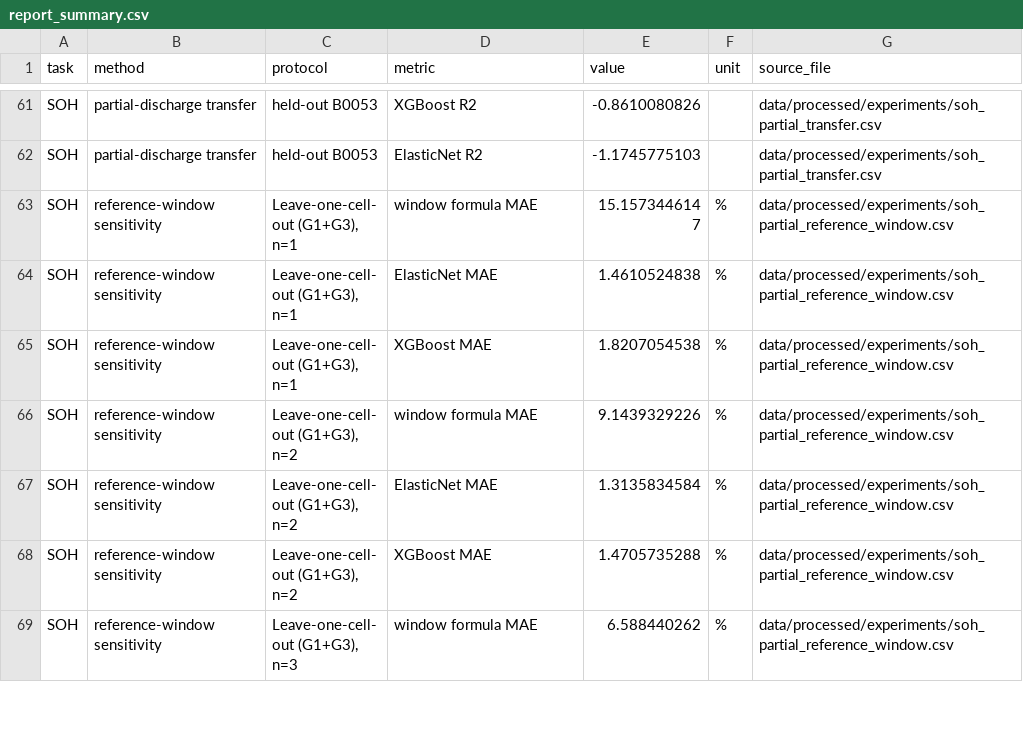
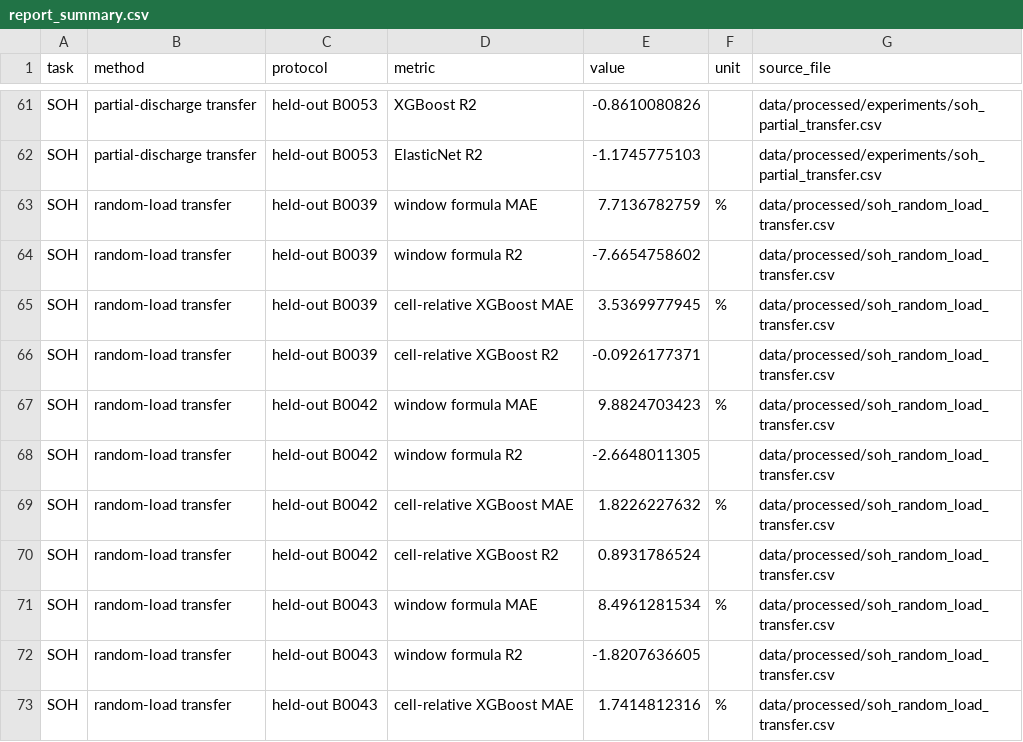
Before and after one commit to atul-upadhyay-7/SGE, a CSV file: data/processed/report_summary.csv, drawn as a sheet; only a part is shown, gaps mark what is left out; the shorter side is filled out with more unchanged rows; the diff covers the shown part only; the diff names each change by its address in the sheet, - before the commit and + after, or states it on an @@ line.

Commit message:
Test the window model on the random-load cells it never saw

```diff
--- a/data/processed/report_summary.csv
+++ b/data/processed/report_summary.csv
+row 63: SOH | random-load transfer | held-out B0039 | window formula MAE | 7.7136782759 | % | data/processed/soh_random_load_transfer.csv
+row 64: SOH | random-load transfer | held-out B0039 | window formula R2 | -7.6654758602 |  | data/processed/soh_random_load_transfer.csv
+row 65: SOH | random-load transfer | held-out B0039 | cell-relative XGBoost MAE | 3.5369977945 | % | data/processed/soh_random_load_transfer.csv
+row 66: SOH | random-load transfer | held-out B0039 | cell-relative XGBoost R2 | -0.0926177371 |  | data/processed/soh_random_load_transfer.csv
+row 67: SOH | random-load transfer | held-out B0042 | window formula MAE | 9.8824703423 | % | data/processed/soh_random_load_transfer.csv
+row 68: SOH | random-load transfer | held-out B0042 | window formula R2 | -2.6648011305 |  | data/processed/soh_random_load_transfer.csv
+row 69: SOH | random-load transfer | held-out B0042 | cell-relative XGBoost MAE | 1.8226227632 | % | data/processed/soh_random_load_transfer.csv
+row 70: SOH | random-load transfer | held-out B0042 | cell-relative XGBoost R2 | 0.8931786524 |  | data/processed/soh_random_load_transfer.csv
+row 71: SOH | random-load transfer | held-out B0043 | window formula MAE | 8.4961281534 | % | data/processed/soh_random_load_transfer.csv
+row 72: SOH | random-load transfer | held-out B0043 | window formula R2 | -1.8207636605 |  | data/processed/soh_random_load_transfer.csv
+row 73: SOH | random-load transfer | held-out B0043 | cell-relative XGBoost MAE | 1.7414812316 | % | data/processed/soh_random_load_transfer.csv
```
Also changed, not shown: 10 added rows elsewhere in this file, 9 other files.
